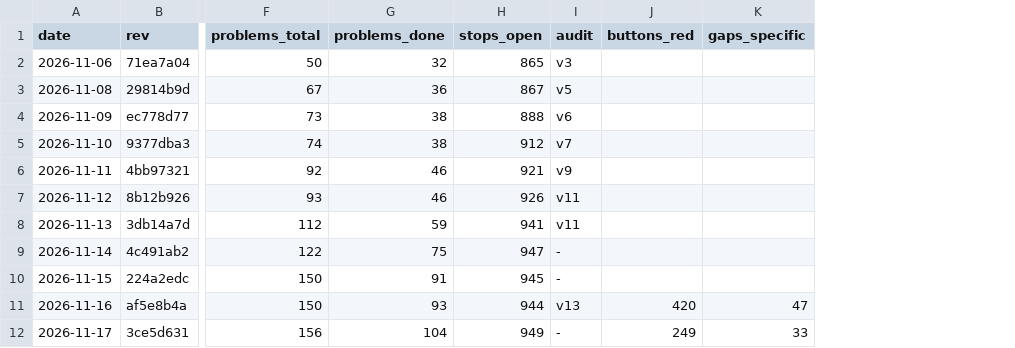
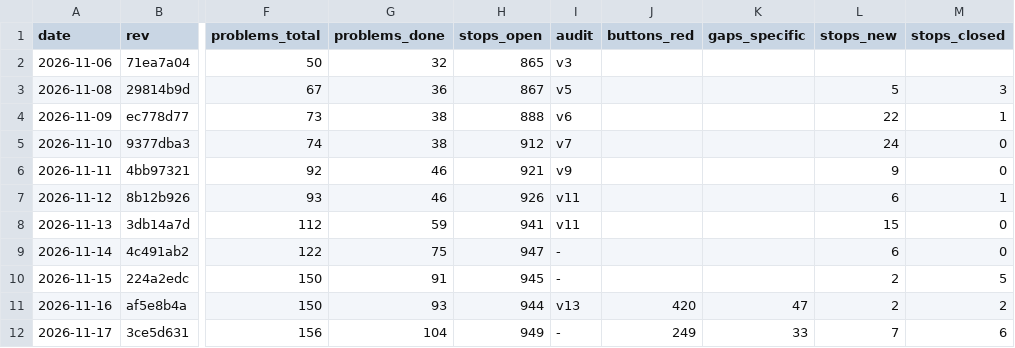
Before and after one commit to Bolebey/openbfme-godot, a TSV file: docs/ennorath/PROGRESS.tsv, drawn as a sheet; only a part is shown, gaps mark what is left out; the diff names each change by its address in the sheet, - before the commit and + after, or states it on an @@ line.

```diff
--- a/docs/ennorath/PROGRESS.tsv
+++ b/docs/ennorath/PROGRESS.tsv
+column L (stops_new), rows 3-12: 5 | 22 | 24 | 9 | 6 | 15 | 6 | 2 | 2 | 7
+column M (stops_closed), rows 3-12: 3 | 1 | 0 | 0 | 1 | 0 | 0 | 5 | 2 | 6
```
Also changed, not shown: 2 other files.
